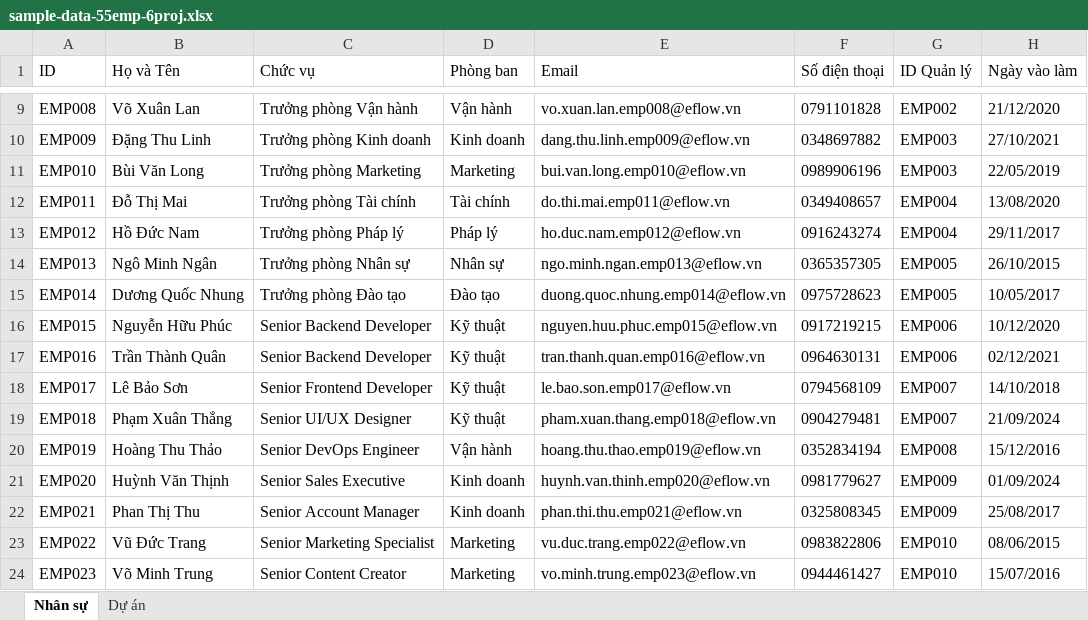
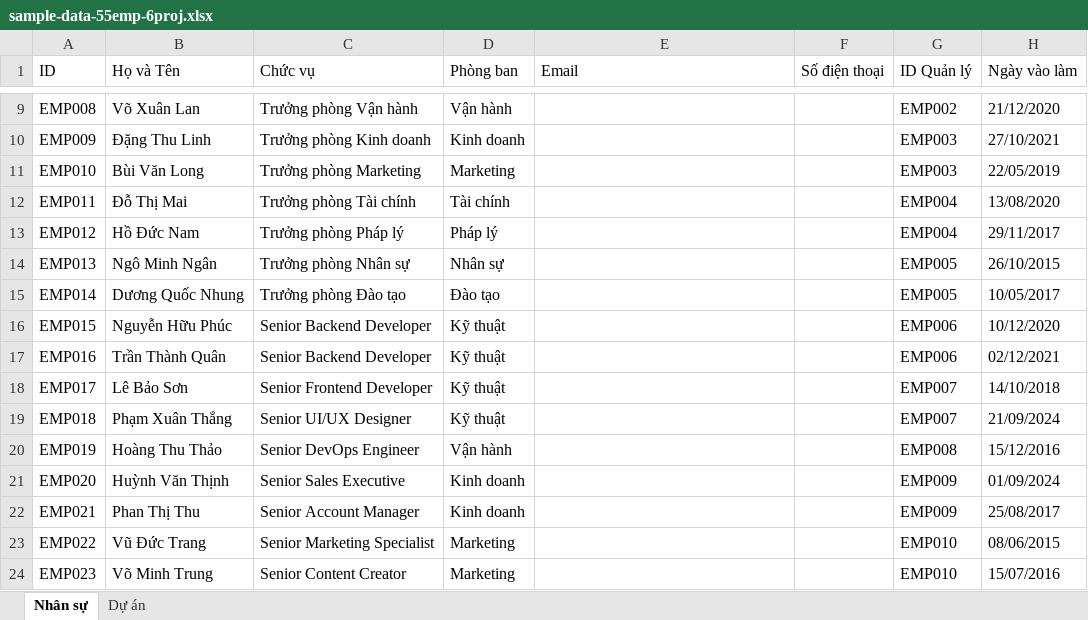
Before and after one commit to duycamau2016/eflow_sw2, an Excel workbook: sample-data-55emp-6proj.xlsx, sheet Nhân sự, drawn as a sheet; only a part is shown, gaps mark what is left out; values as stored, in another font and other column widths than the file's, no borders; the diff covers the shown part only; the diff names each change by its address in the sheet, - before the commit and + after, or states it on an @@ line.

```diff
--- a/sample-data-55emp-6proj.xlsx (sheet Nhân sự)
+++ b/sample-data-55emp-6proj.xlsx (sheet Nhân sự)
-E9 (Email): vo.xuan.lan.emp008@eflow.vn
+E9 (Email): (empty)
-F9 (Số điện thoại): 0791101828
+F9 (Số điện thoại): (empty)
-E10 (Email): dang.thu.linh.emp009@eflow.vn
+E10 (Email): (empty)
-F10 (Số điện thoại): 0348697882
+F10 (Số điện thoại): (empty)
-E11 (Email): bui.van.long.emp010@eflow.vn
+E11 (Email): (empty)
-F11 (Số điện thoại): 0989906196
+F11 (Số điện thoại): (empty)
-E12 (Email): do.thi.mai.emp011@eflow.vn
+E12 (Email): (empty)
-F12 (Số điện thoại): 0349408657
+F12 (Số điện thoại): (empty)
-E13 (Email): ho.duc.nam.emp012@eflow.vn
+E13 (Email): (empty)
-F13 (Số điện thoại): 0916243274
+F13 (Số điện thoại): (empty)
-E14 (Email): ngo.minh.ngan.emp013@eflow.vn
+E14 (Email): (empty)
-F14 (Số điện thoại): 0365357305
+F14 (Số điện thoại): (empty)
-E15 (Email): duong.quoc.nhung.emp014@eflow.vn
+E15 (Email): (empty)
-F15 (Số điện thoại): 0975728623
+F15 (Số điện thoại): (empty)
-E16 (Email): nguyen.huu.phuc.emp015@eflow.vn
+E16 (Email): (empty)
-F16 (Số điện thoại): 0917219215
+F16 (Số điện thoại): (empty)
-E17 (Email): tran.thanh.quan.emp016@eflow.vn
+E17 (Email): (empty)
-F17 (Số điện thoại): 0964630131
+F17 (Số điện thoại): (empty)
-E18 (Email): le.bao.son.emp017@eflow.vn
+E18 (Email): (empty)
-F18 (Số điện thoại): 0794568109
+F18 (Số điện thoại): (empty)
-E19 (Email): pham.xuan.thang.emp018@eflow.vn
+E19 (Email): (empty)
-F19 (Số điện thoại): 0904279481
+F19 (Số điện thoại): (empty)
-E20 (Email): hoang.thu.thao.emp019@eflow.vn
+E20 (Email): (empty)
-F20 (Số điện thoại): 0352834194
+F20 (Số điện thoại): (empty)
-E21 (Email): huynh.van.thinh.emp020@eflow.vn
+E21 (Email): (empty)
-F21 (Số điện thoại): 0981779627
+F21 (Số điện thoại): (empty)
-E22 (Email): phan.thi.thu.emp021@eflow.vn
+E22 (Email): (empty)
-F22 (Số điện thoại): 0325808345
+F22 (Số điện thoại): (empty)
-E23 (Email): vu.duc.trang.emp022@eflow.vn
+E23 (Email): (empty)
-F23 (Số điện thoại): 0983822806
+F23 (Số điện thoại): (empty)
-E24 (Email): vo.minh.trung.emp023@eflow.vn
+E24 (Email): (empty)
-F24 (Số điện thoại): 0944461427
+F24 (Số điện thoại): (empty)
```
Also changed, not shown: 98 edited cells elsewhere in this sheet, 15 other files.
